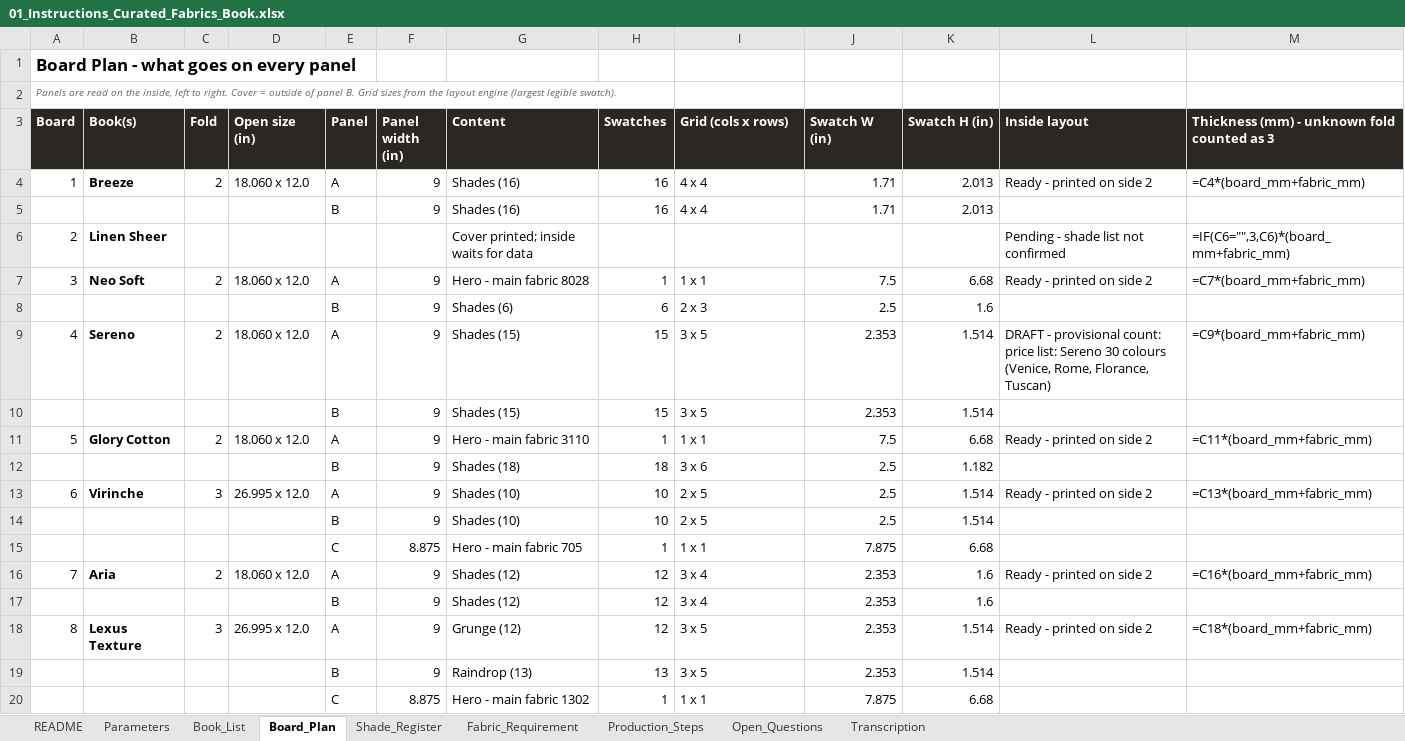
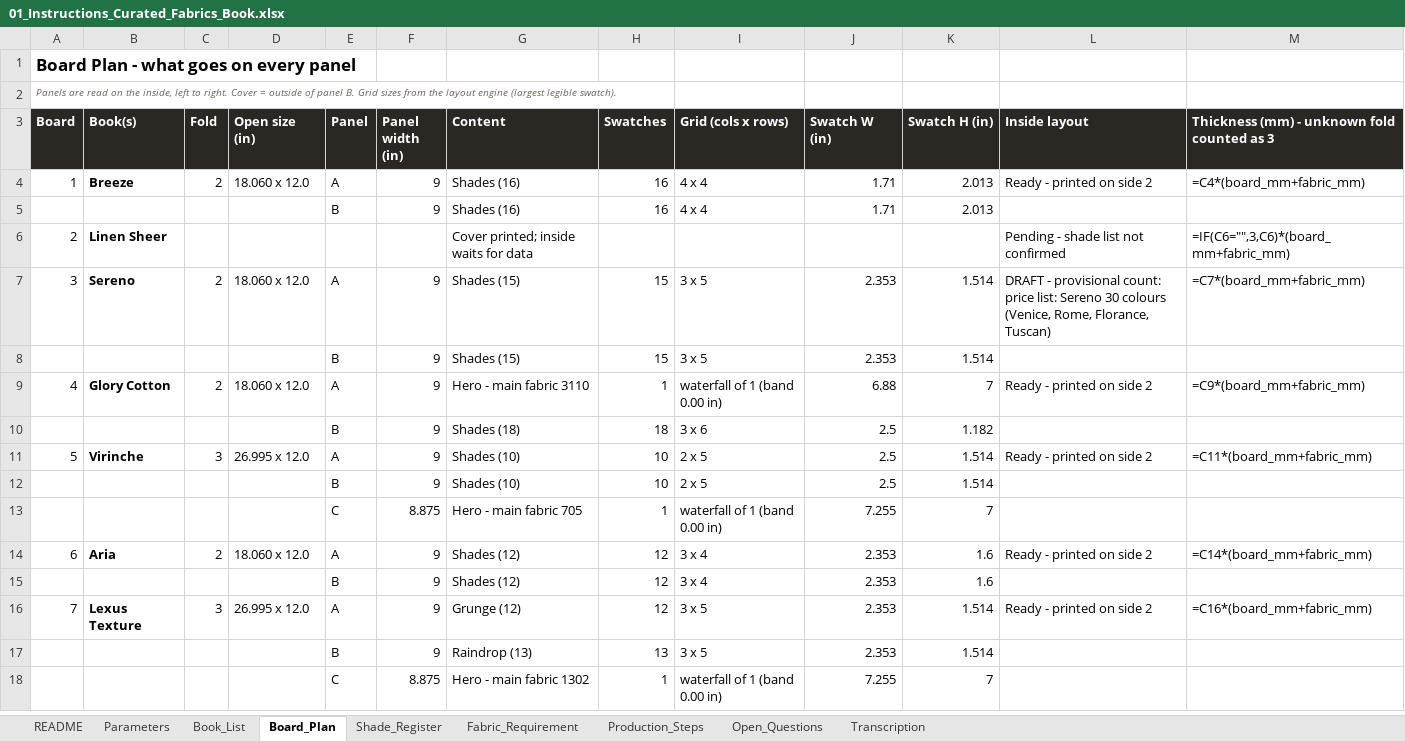
Before and after one commit to adybuildcon-a11y/adybuildcon, an Excel workbook: curated-book/output/01_Instructions_Curated_Fabrics_Book.xlsx, sheet Board_Plan, drawn as a sheet; only a part is shown; values as stored, in another font and other column widths than the file's, no borders; formulas without a stored value are shown as written; removed rows and columns are numbered as before the commit, all else as after; the diff covers the shown part only; the diff names each change by its address in the sheet, - before the commit and + after, or states it on an @@ line.

```diff
--- a/curated-book/output/01_Instructions_Curated_Fabrics_Book.xlsx (sheet Board_Plan)
+++ b/curated-book/output/01_Instructions_Curated_Fabrics_Book.xlsx (sheet Board_Plan)
-row 7: 3 | Neo Soft | 2 | 18.060 x 12.0 | A | 9 | Hero - main fabric 8028 | 1 | 1 x 1 | 7.5 | 6.68 | Ready - printed on side 2 | =C7*(board_mm+fabric_mm)
@@ row 8 moved to row 42: B @@
@@ column A (Board) renumbered between rows 7 and 45 @@
-M7: =C9*(board_mm+fabric_mm)
+M7: =C7*(board_mm+fabric_mm)
-I9 (Grid (cols x rows)): 1 x 1
+I9 (Grid (cols x rows)): waterfall of 1 (band 0.00 in)
-J9 (Swatch W (in)): 7.5
+J9 (Swatch W (in)): 6.88
-K9 (Swatch H (in)): 6.68
+K9 (Swatch H (in)): 7
-M9: =C11*(board_mm+fabric_mm)
+M9: =C9*(board_mm+fabric_mm)
-M11: =C13*(board_mm+fabric_mm)
+M11: =C11*(board_mm+fabric_mm)
-I13 (Grid (cols x rows)): 1 x 1
+I13 (Grid (cols x rows)): waterfall of 1 (band 0.00 in)
-J13 (Swatch W (in)): 7.875
+J13 (Swatch W (in)): 7.255
-K13 (Swatch H (in)): 6.68
+K13 (Swatch H (in)): 7
-M14: =C16*(board_mm+fabric_mm)
+M14: =C14*(board_mm+fabric_mm)
-M16: =C18*(board_mm+fabric_mm)
+M16: =C16*(board_mm+fabric_mm)
-I18 (Grid (cols x rows)): 1 x 1
+I18 (Grid (cols x rows)): waterfall of 1 (band 0.00 in)
-J18 (Swatch W (in)): 7.875
+J18 (Swatch W (in)): 7.255
-K18 (Swatch H (in)): 6.68
+K18 (Swatch H (in)): 7
```
Also changed, not shown: 14 added rows, 15 removed rows, 6 moved rows and 13 edited cells elsewhere in this sheet, sheet Shade_Register, sheet Fabric_Requirement, sheet Book_List, sheet Open_Questions, sheet README, 48 other files.
